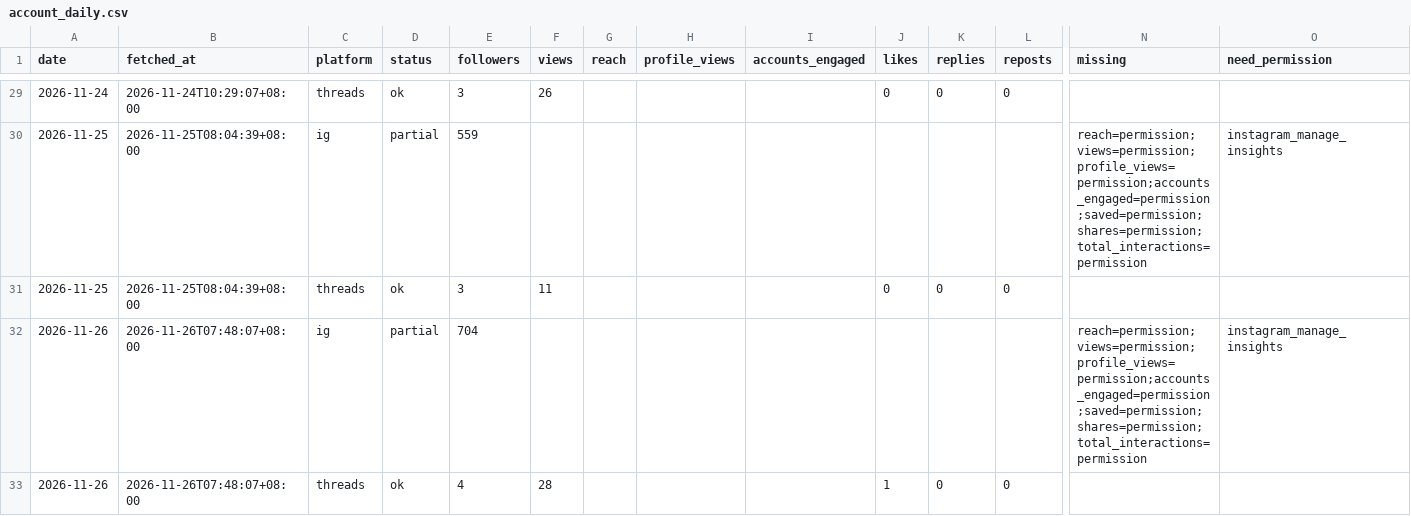
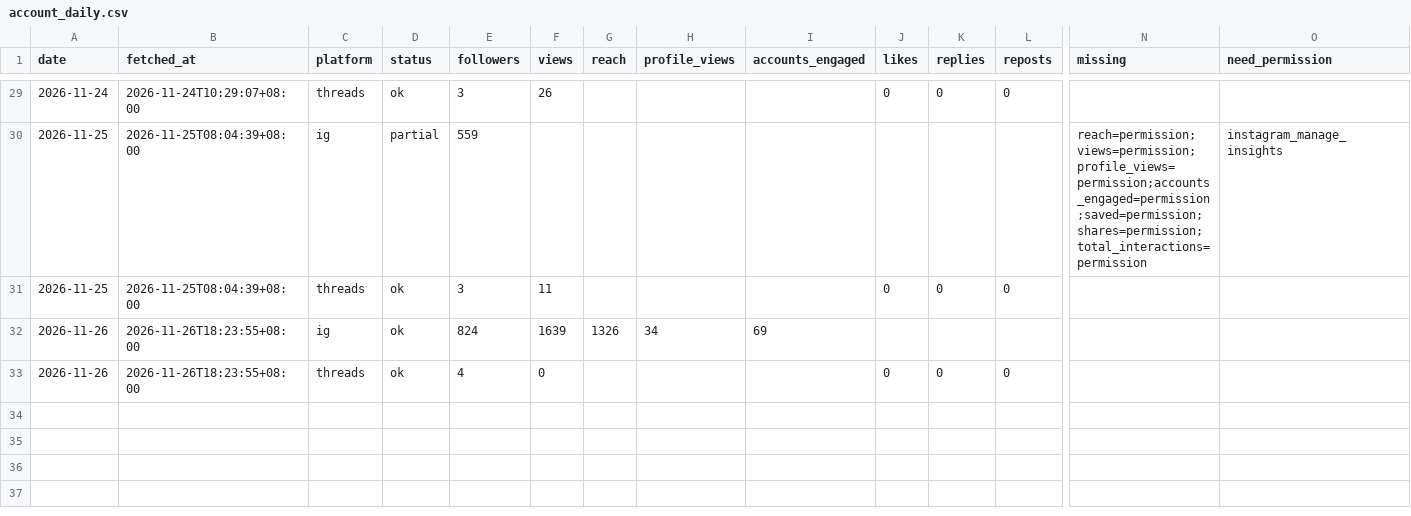
Before and after one commit to MiaoZiKe/tw-rotation, a CSV file: docs/marketing/channels/tech/state/insights/account_daily.csv, drawn as a sheet; only a part is shown, gaps mark what is left out; removed rows and columns are numbered as before the commit, all else as after; rows hold the shown columns only; the diff names each change by its address in the sheet, - before the commit and + after, or states it on an @@ line.

```diff
--- a/docs/marketing/channels/tech/state/insights/account_daily.csv
+++ b/docs/marketing/channels/tech/state/insights/account_daily.csv
-row 32: 2026-11-26 | 2026-11-26T07:48:07+08:00 | ig | partial | 704 |  |  |  |  |  |  |  | reach=permission;views=permission;profile_views=permission;accounts_engaged=permission;saved=permission;shares=permission;total_interactions=permission | instagram_manage_insights
+row 32: 2026-11-26 | 2026-11-26T18:23:55+08:00 | ig | ok | 824 | 1639 | 1326 | 34 | 69
-B33 (fetched_at): 2026-11-26T07:48:07+08:00
+B33 (fetched_at): 2026-11-26T18:23:55+08:00
-F33 (views): 28
+F33 (views): 0
-J33 (likes): 1
+J33 (likes): 0
```
Also changed, not shown: docs/marketing/channels/tech/state/insights/posts_daily.csv, 1 other file.
